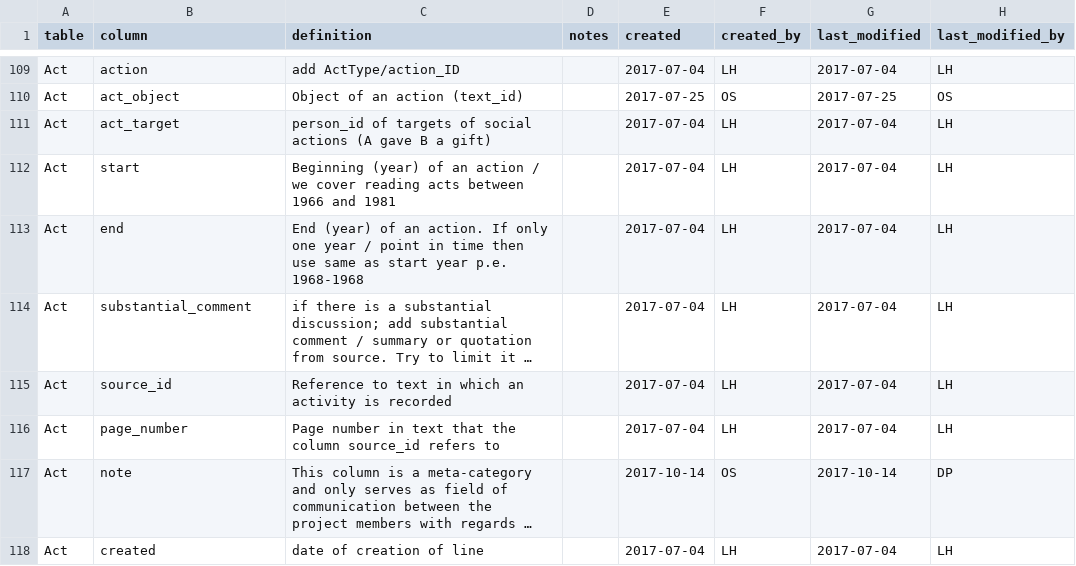
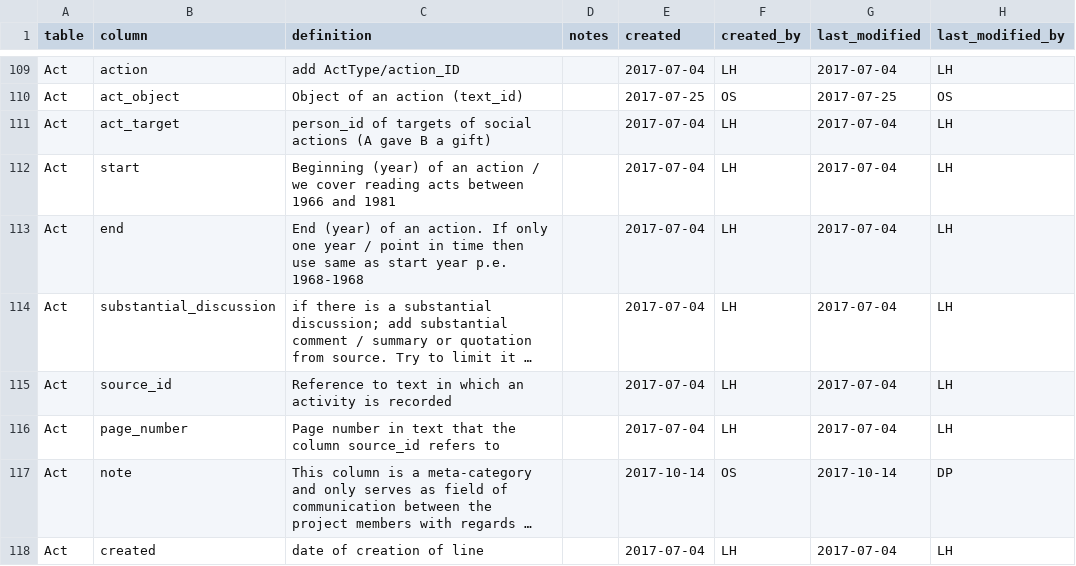
Before and after one commit to duncdrum/mini-reading, a CSV file: helper/data_dictionary.csv, drawn as a sheet; only a part is shown, gaps mark what is left out; long unchanged cells end in …; the diff names each change by its address in the sheet, - before the commit and + after, or states it on an @@ line.

Commit message:
discussion is what's in the tabel

```diff
--- a/helper/data_dictionary.csv
+++ b/helper/data_dictionary.csv
-B114 (column): substantial_comment
+B114 (column): substantial_discussion
```
